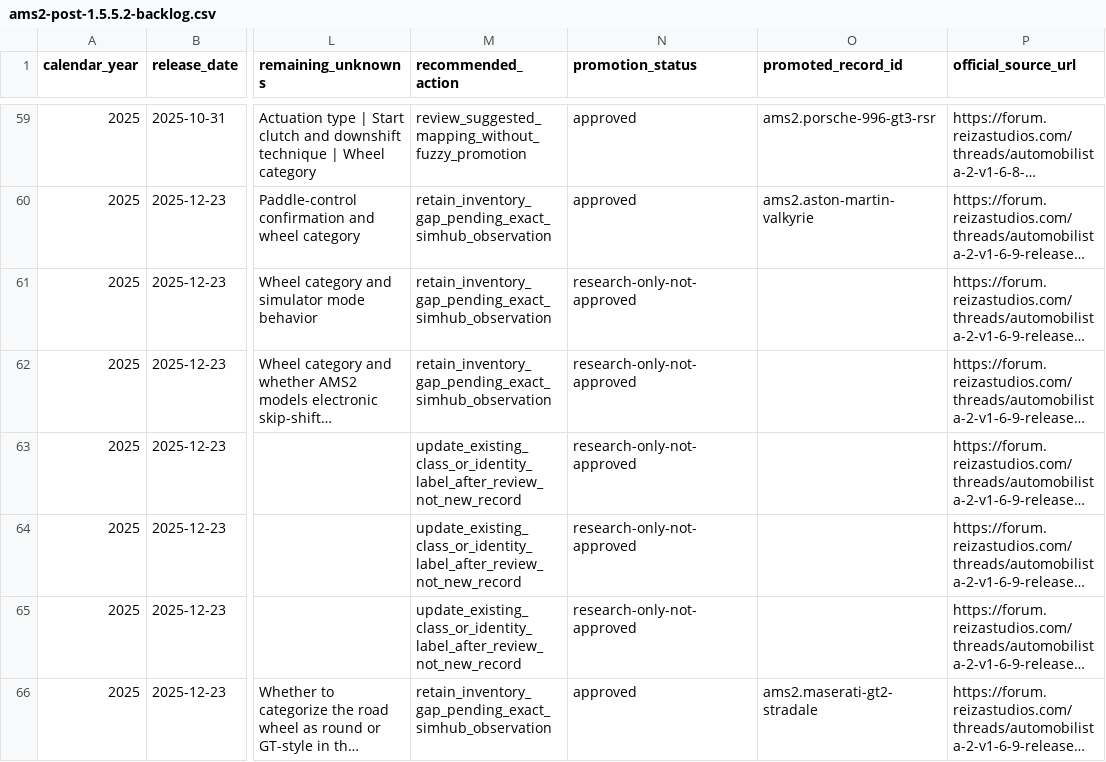
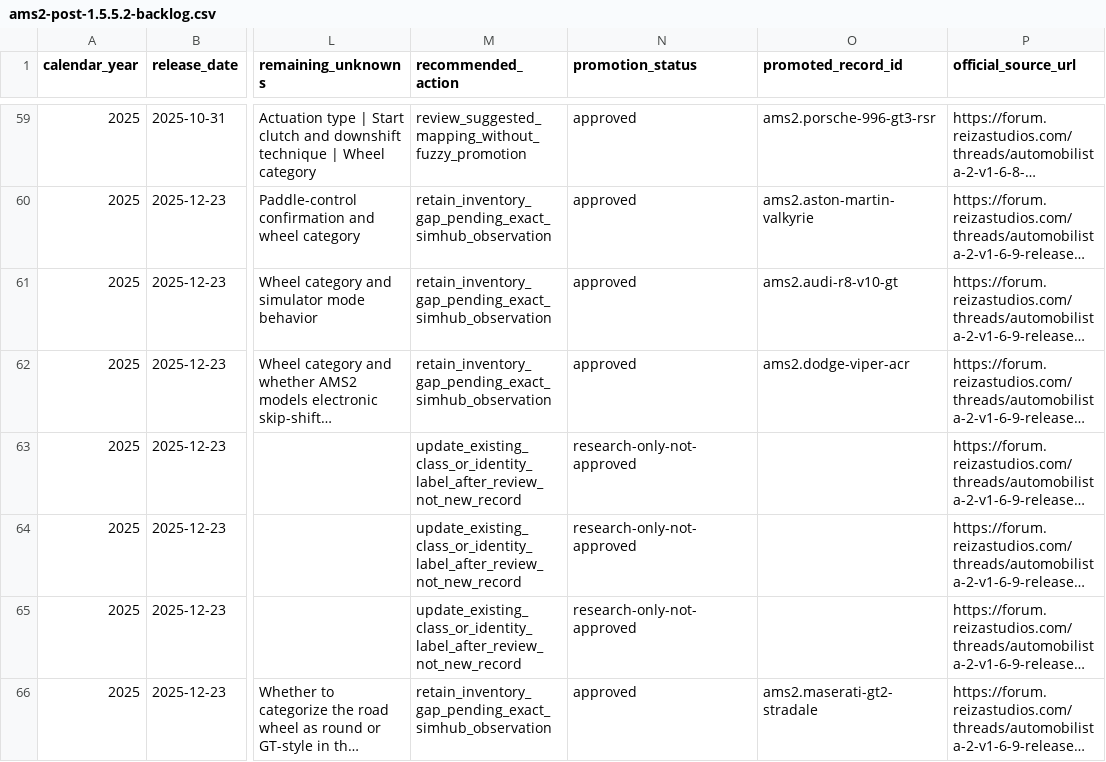
Before and after one commit to Milky28/as-driven, a CSV file: research/ams2-post-1.5.5.2-backlog.csv, drawn as a sheet; only a part is shown, gaps mark what is left out; long unchanged cells end in …; the diff covers the shown part only; the diff names each change by its address in the sheet, - before the commit and + after, or states it on an @@ line.

Commit message:
Promote ten guided AMS2 records

```diff
--- a/research/ams2-post-1.5.5.2-backlog.csv
+++ b/research/ams2-post-1.5.5.2-backlog.csv
-N61:N62 (promotion_status): research-only-not-approved
+N61:N62 (promotion_status): approved
-O61 (promoted_record_id): (empty)
+O61 (promoted_record_id): ams2.audi-r8-v10-gt
-O62 (promoted_record_id): (empty)
+O62 (promoted_record_id): ams2.dodge-viper-acr
```
Also changed, not shown: 16 edited cells elsewhere in this file, 30 other files.
